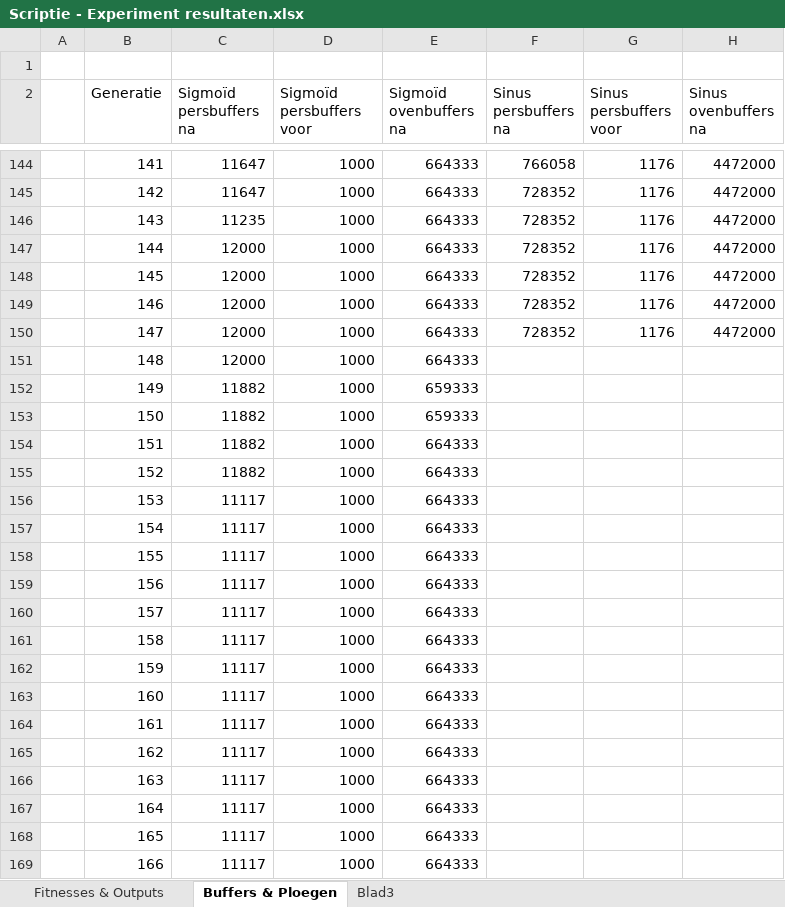
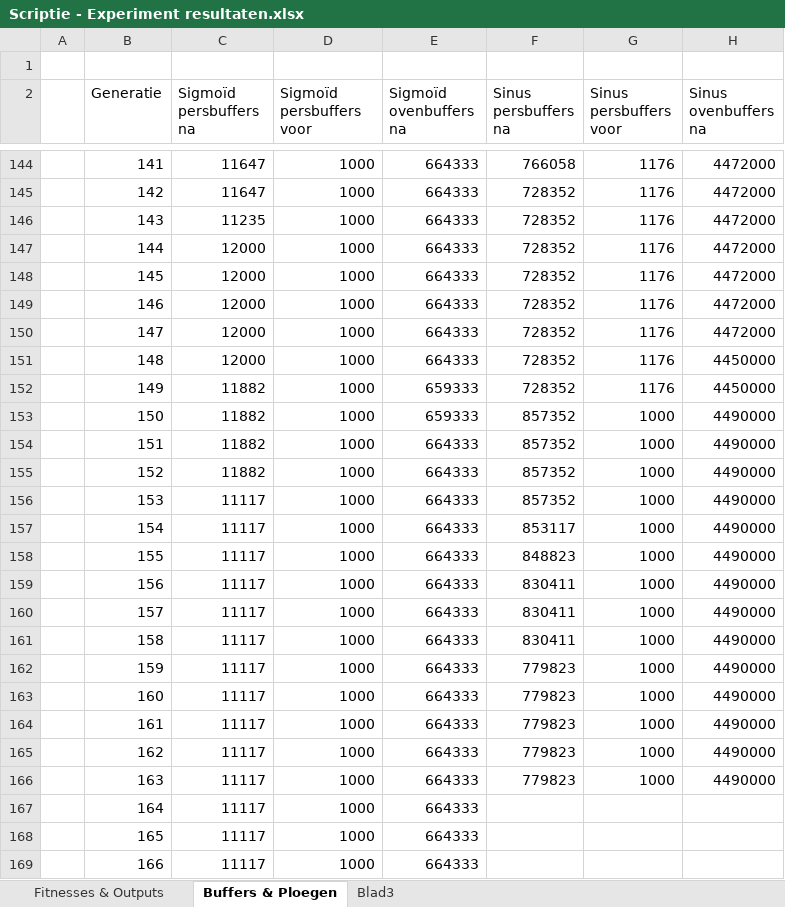
Before and after one commit to ducky035/Afstudeerbestanden, an Excel workbook: Scriptie - Experiment resultaten.xlsx, sheet Buffers & Ploegen, drawn as a sheet; only a part is shown, gaps mark what is left out; values as stored, in another font and other column widths than the file's, no borders; charts and pictures not drawn; the diff names each change by its address in the sheet, - before the commit and + after, or states it on an @@ line.

Commit message:
Scriptie - experimentgrafieken geupdate

```diff
--- a/Scriptie - Experiment resultaten.xlsx (sheet Buffers & Ploegen)
+++ b/Scriptie - Experiment resultaten.xlsx (sheet Buffers & Ploegen)
-F151:F152 (Sinus persbuffers na): (empty)
+F151:F152 (Sinus persbuffers na): 728352
-G151:G152 (Sinus persbuffers voor): (empty)
+G151:G152 (Sinus persbuffers voor): 1176
-H151:H152 (Sinus ovenbuffers na): (empty)
+H151:H152 (Sinus ovenbuffers na): 4450000
-F153:F156 (Sinus persbuffers na): (empty)
+F153:F156 (Sinus persbuffers na): 857352
-G153:G166 (Sinus persbuffers voor): (empty)
+G153:G166 (Sinus persbuffers voor): 1000
-H153:H166 (Sinus ovenbuffers na): (empty)
+H153:H166 (Sinus ovenbuffers na): 4490000
-F157 (Sinus persbuffers na): (empty)
+F157 (Sinus persbuffers na): 853117
-F158 (Sinus persbuffers na): (empty)
+F158 (Sinus persbuffers na): 848823
-F159:F161 (Sinus persbuffers na): (empty)
+F159:F161 (Sinus persbuffers na): 830411
-F162:F166 (Sinus persbuffers na): (empty)
+F162:F166 (Sinus persbuffers na): 779823
```
Also changed, not shown: sheet Fitnesses & Outputs, charts or pictures, Ploegen berekening TN feb.xlsx, 2 other files.
